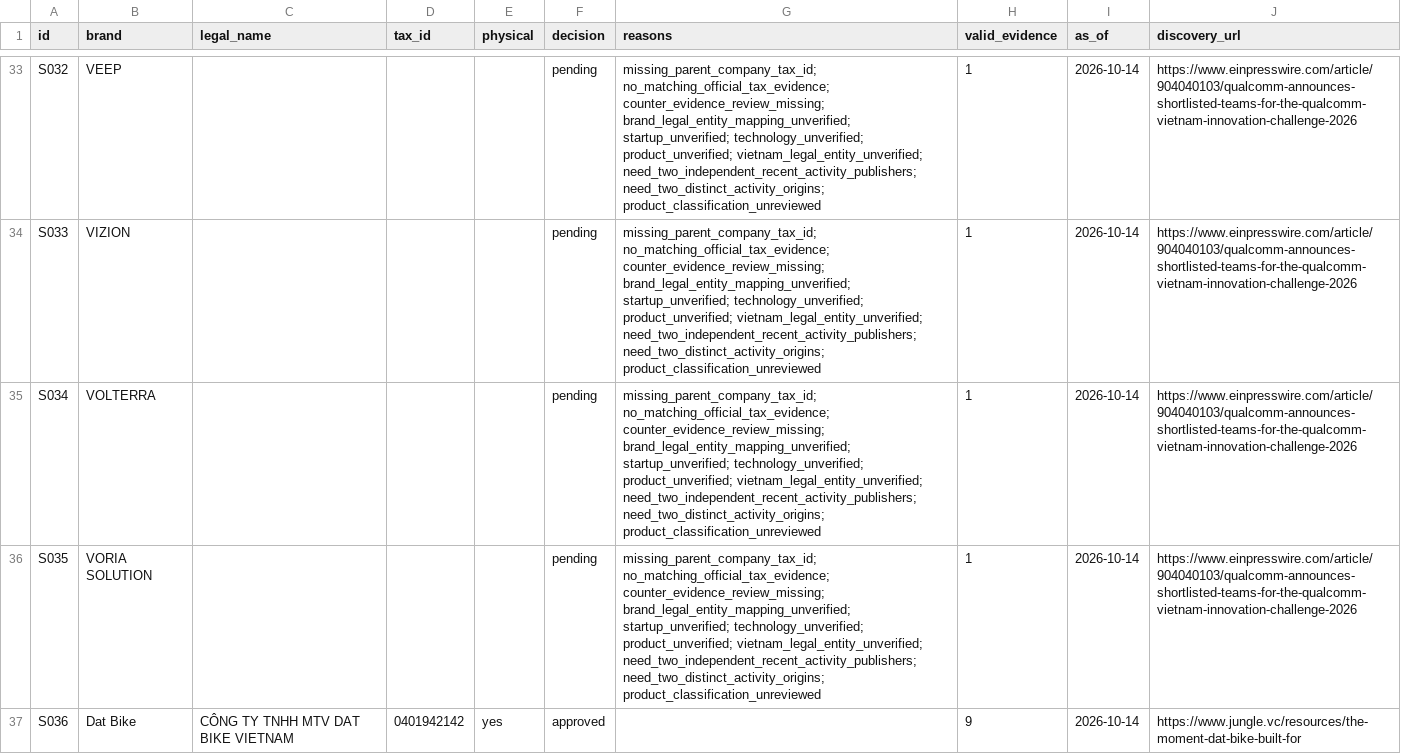
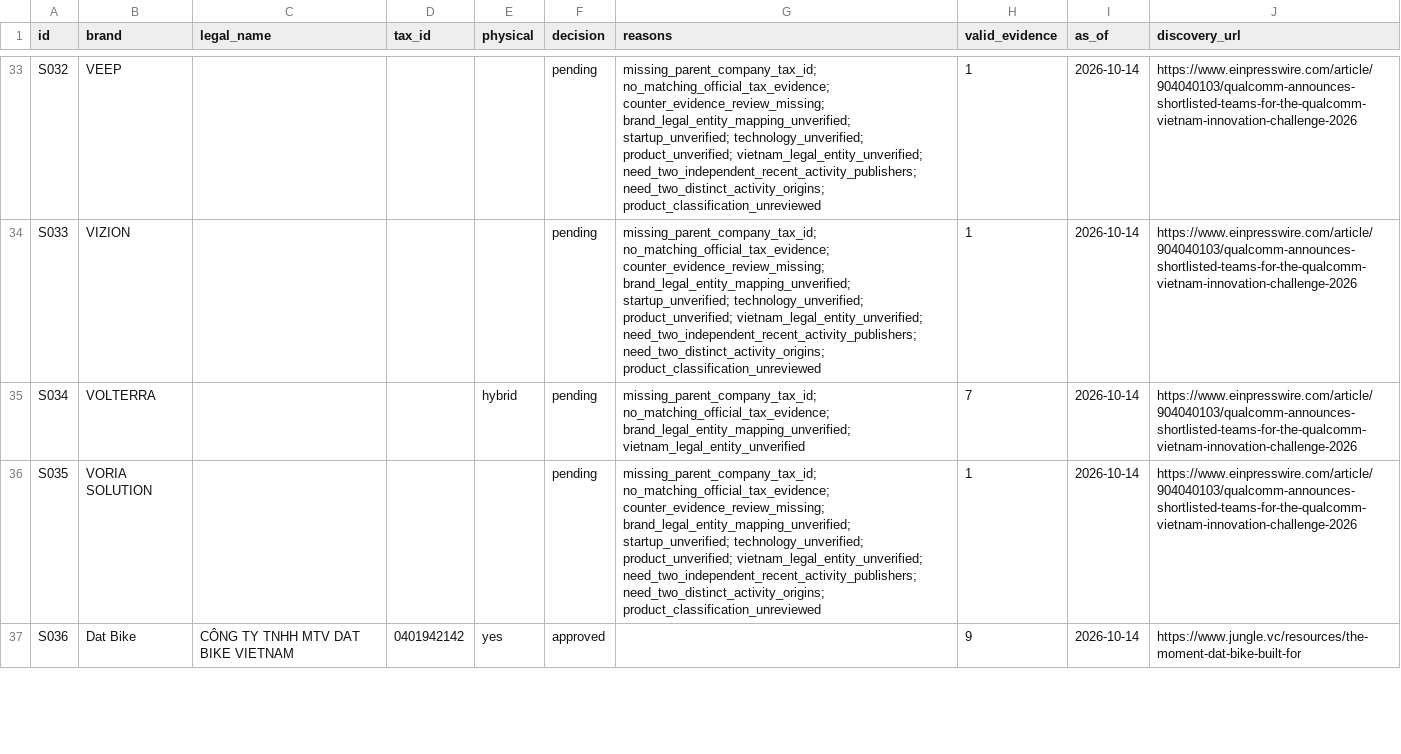
Before and after one commit to nguyenhoangvietdp-collab/csdl_co_ban, a CSV file: research/startups/current_screening.csv, drawn as a sheet; only a part is shown, gaps mark what is left out.

Commit message:
Review Volterra hybrid product and award signals; retain tax gate

```diff
--- a/research/startups/current_screening.csv
+++ b/research/startups/current_screening.csv
@@ -34,3 +34,3 @@ S032,VEEP,,,,pending,missing_parent_company_tax_id; no_matching_official_tax_evi
 S033,VIZION,,,,pending,missing_parent_company_tax_id; no_matching_official_tax_evidence; counter_evidence_review_missing; brand_legal_entity_mapping_unverified; startup_unverified; technology_unverified; product_unverified; vietnam_legal_entity_unverified; need_two_independent_recent_activity_publishers; need_two_distinct_activity_origins; product_classification_unreviewed,1,2026-10-14,https://www.einpresswire.com/article/904040103/qualcomm-announces-shortlisted-teams-for-the-qualcomm-vietnam-innovation-challenge-2026
-S034,VOLTERRA,,,,pending,missing_parent_company_tax_id; no_matching_official_tax_evidence; counter_evidence_review_missing; brand_legal_entity_mapping_unverified; startup_unverified; technology_unverified; product_unverified; vietnam_legal_entity_unverified; need_two_independent_recent_activity_publishers; need_two_distinct_activity_origins; product_classification_unreviewed,1,2026-10-14,https://www.einpresswire.com/article/904040103/qualcomm-announces-shortlisted-teams-for-the-qualcomm-vietnam-innovation-challenge-2026
+S034,VOLTERRA,,,hybrid,pending,missing_parent_company_tax_id; no_matching_official_tax_evidence; brand_legal_entity_mapping_unverified; vietnam_legal_entity_unverified,7,2026-10-14,https://www.einpresswire.com/article/904040103/qualcomm-announces-shortlisted-teams-for-the-qualcomm-vietnam-innovation-challenge-2026
 S035,VORIA SOLUTION,,,,pending,missing_parent_company_tax_id; no_matching_official_tax_evidence; counter_evidence_review_missing; brand_legal_entity_mapping_unverified; startup_unverified; technology_unverified; product_unverified; vietnam_legal_entity_unverified; need_two_independent_recent_activity_publishers; need_two_distinct_activity_origins; product_classification_unreviewed,1,2026-10-14,https://www.einpresswire.com/article/904040103/qualcomm-announces-shortlisted-teams-for-the-qualcomm-vietnam-innovation-challenge-2026
```
Also changed, not shown: 5 other files.
